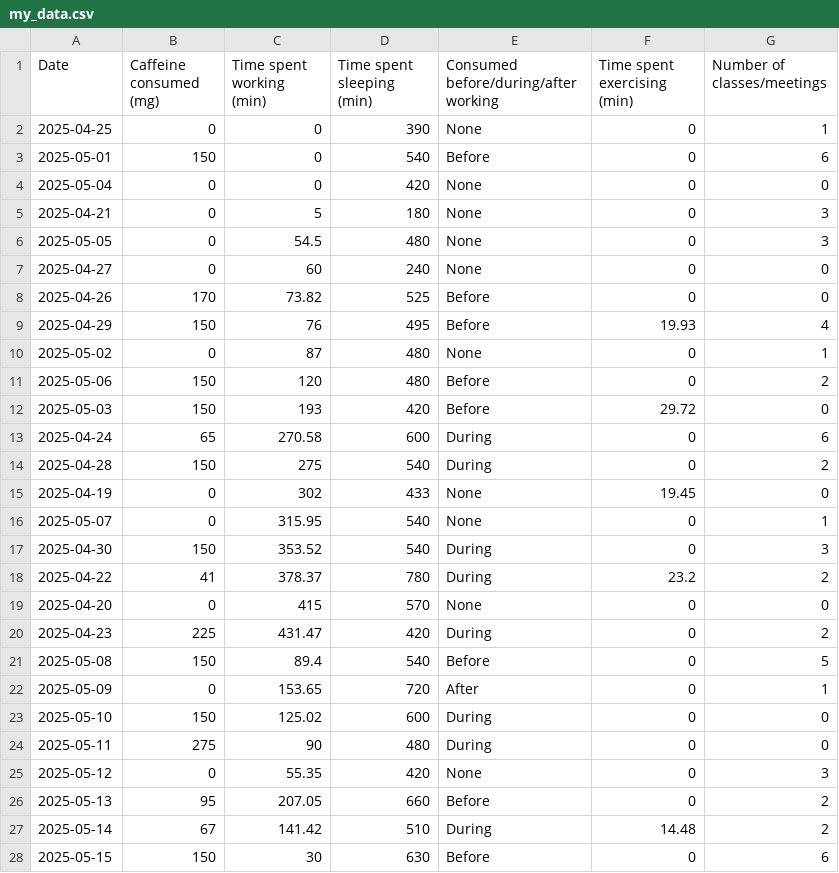
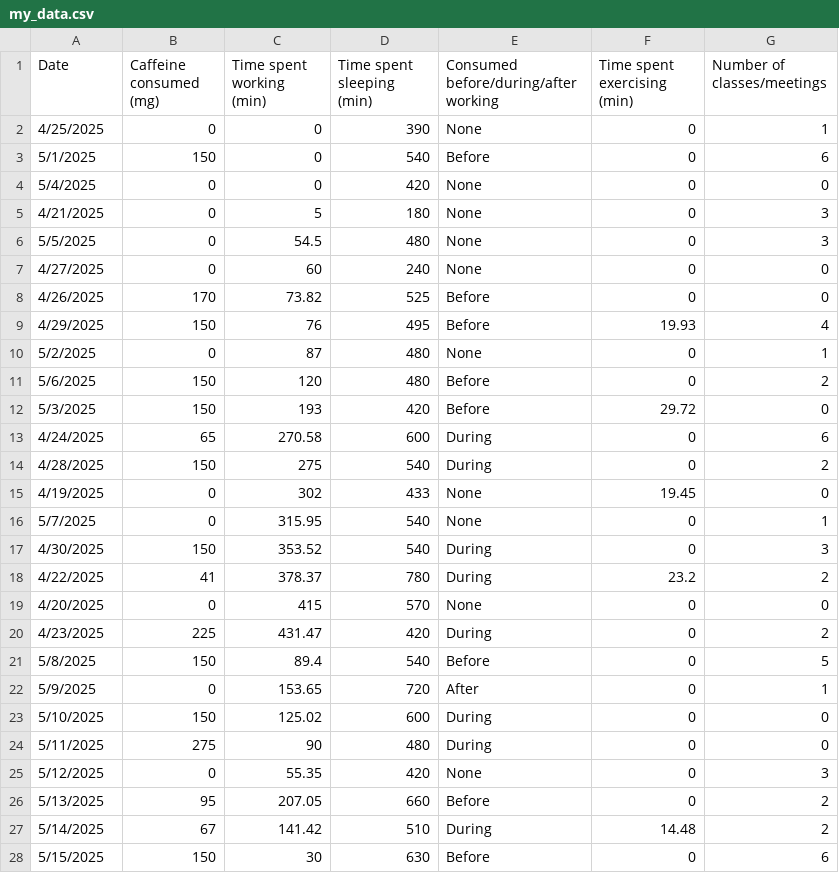
Before and after one commit to kathrynk04/ENVS-193DS_homework-03, a CSV file: data/my_data.csv, drawn as a sheet; only a part is shown; the diff covers the shown part only.

Commit message:
wrote response to problem 3c and updated data file

```diff
--- a/data/my_data.csv
+++ b/data/my_data.csv
@@ -1,28 +1,28 @@
 Date,Caffeine consumed (mg),Time spent working (min),Time spent sleeping (min),Consumed before/during/after working,Time spent exercising (min),Number of classes/meetings
-2025-04-25,0,0,390,None,0,1
-2025-05-01,150,0,540,Before,0,6
-2025-05-04,0,0,420,None,0,0
-2025-04-21,0,5,180,None,0,3
-2025-05-05,0,54.5,480,None,0,3
-2025-04-27,0,60,240,None,0,0
-2025-04-26,170,73.82,525,Before,0,0
-2025-04-29,150,76,495,Before,19.93,4
-2025-05-02,0,87,480,None,0,1
-2025-05-06,150,120,480,Before,0,2
-2025-05-03,150,193,420,Before,29.72,0
-2025-04-24,65,270.58,600,During,0,6
-2025-04-28,150,275,540,During,0,2
-2025-04-19,0,302,433,None,19.45,0
-2025-05-07,0,315.95,540,None,0,1
-2025-04-30,150,353.52,540,During,0,3
-2025-04-22,41,378.37,780,During,23.2,2
-2025-04-20,0,415,570,None,0,0
-2025-04-23,225,431.47,420,During,0,2
-2025-05-08,150,89.4,540,Before,0,5
-2025-05-09,0,153.65,720,After,0,1
-2025-05-10,150,125.02,600,During,0,0
-2025-05-11,275,90,480,During,0,0
-2025-05-12,0,55.35,420,None,0,3
-2025-05-13,95,207.05,660,Before,0,2
-2025-05-14,67,141.42,510,During,14.48,2
-2025-05-15,150,30,630,Before,0,6
+4/25/2025,0,0,390,None,0,1
+5/1/2025,150,0,540,Before,0,6
+5/4/2025,0,0,420,None,0,0
+4/21/2025,0,5,180,None,0,3
+5/5/2025,0,54.5,480,None,0,3
+4/27/2025,0,60,240,None,0,0
+4/26/2025,170,73.82,525,Before,0,0
+4/29/2025,150,76,495,Before,19.93,4
+5/2/2025,0,87,480,None,0,1
+5/6/2025,150,120,480,Before,0,2
+5/3/2025,150,193,420,Before,29.72,0
+4/24/2025,65,270.58,600,During,0,6
+4/28/2025,150,275,540,During,0,2
+4/19/2025,0,302,433,None,19.45,0
+5/7/2025,0,315.95,540,None,0,1
+4/30/2025,150,353.52,540,During,0,3
+4/22/2025,41,378.37,780,During,23.2,2
+4/20/2025,0,415,570,None,0,0
+4/23/2025,225,431.47,420,During,0,2
+5/8/2025,150,89.4,540,Before,0,5
+5/9/2025,0,153.65,720,After,0,1
+5/10/2025,150,125.02,600,During,0,0
+5/11/2025,275,90,480,During,0,0
+5/12/2025,0,55.35,420,None,0,3
+5/13/2025,95,207.05,660,Before,0,2
+5/14/2025,67,141.42,510,During,14.48,2
+5/15/2025,150,30,630,Before,0,6
```
Also changed, not shown: 1 added row and 14 edited cells elsewhere in this file, 1 other file.
